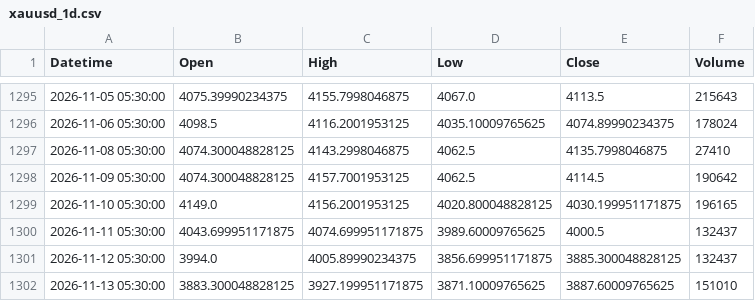
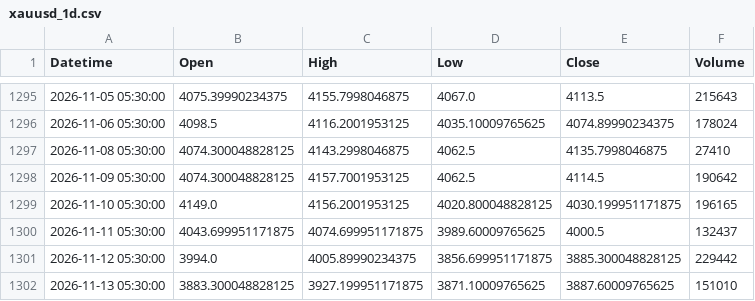
Before and after one commit to shikerkattiyar11-debug/xauusd-gold-data, a CSV file: data/xauusd_1d.csv, drawn as a sheet; only a part is shown, gaps mark what is left out.

```diff
--- a/data/xauusd_1d.csv
+++ b/data/xauusd_1d.csv
@@ -1300,3 +1300,3 @@ Datetime,Open,High,Low,Close,Volume
 2026-11-11 05:30:00,4043.699951171875,4074.699951171875,3989.60009765625,4000.5,132437
-2026-11-12 05:30:00,3994.0,4005.89990234375,3856.699951171875,3885.300048828125,132437
+2026-11-12 05:30:00,3994.0,4005.89990234375,3856.699951171875,3885.300048828125,229442
 2026-11-13 05:30:00,3883.300048828125,3927.199951171875,3871.10009765625,3887.60009765625,151010
```
